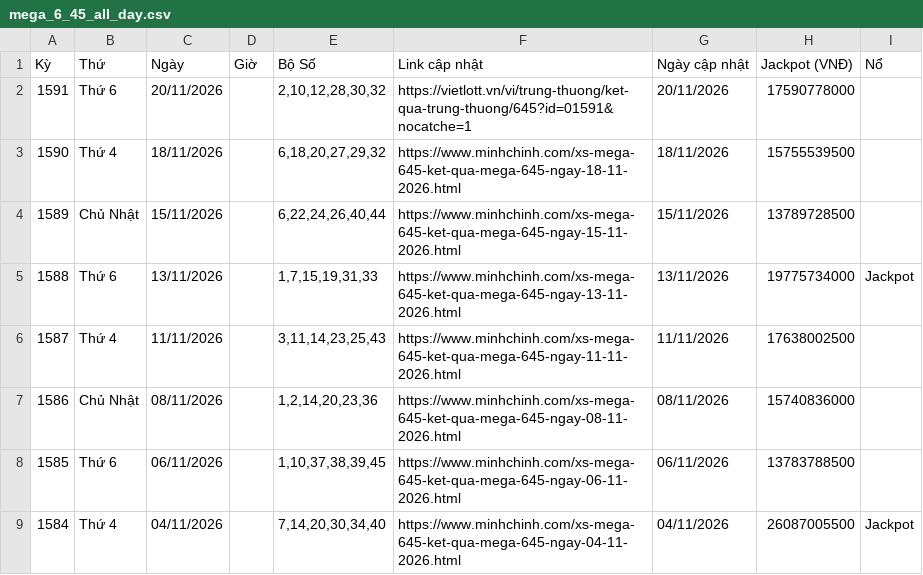
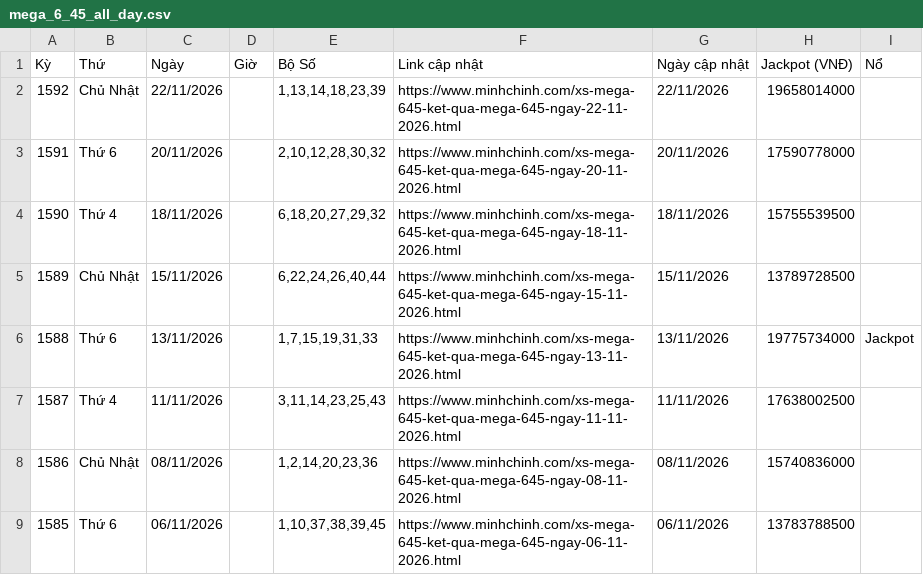
Before and after one commit to LuongTanDat/VietlotFast, a CSV file: data/canonical/mega_6_45_all_day.csv, drawn as a sheet; only a part is shown; the shorter side is filled out with more unchanged rows.

```diff
--- a/data/canonical/mega_6_45_all_day.csv
+++ b/data/canonical/mega_6_45_all_day.csv
@@ -1,3 +1,4 @@
 Kỳ,Thứ,Ngày,Giờ,Bộ Số,Link cập nhật,Ngày cập nhật,Jackpot (VNĐ),Nổ
-1591,Thứ 6,20/11/2026,,"2,10,12,28,30,32",https://vietlott.vn/vi/trung-thuong/ket-qua-trung-thuong/645?id=01591&nocatche=1,20/11/2026,17590778000,
+1592,Chủ Nhật,22/11/2026,,"1,13,14,18,23,39",https://www.minhchinh.com/xs-mega-645-ket-qua-mega-645-ngay-22-11-2026.html,22/11/2026,19658014000,
+1591,Thứ 6,20/11/2026,,"2,10,12,28,30,32",https://www.minhchinh.com/xs-mega-645-ket-qua-mega-645-ngay-20-11-2026.html,20/11/2026,17590778000,
 1590,Thứ 4,18/11/2026,,"6,18,20,27,29,32",https://www.minhchinh.com/xs-mega-645-ket-qua-mega-645-ngay-18-11-2026.html,18/11/2026,15755539500,
```
Also changed, not shown: data/canonical/loto_5_35_all_day.csv, data/canonical/max_3d_all_day.csv, 40 other files.
